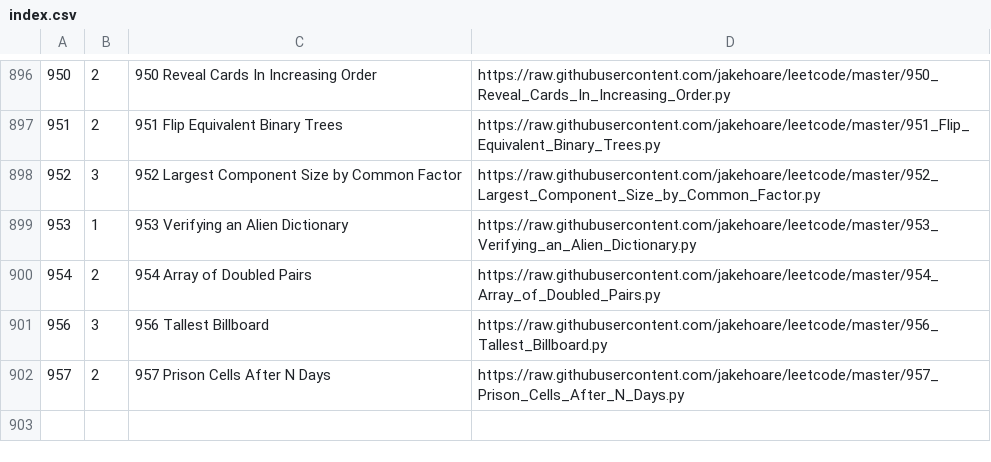
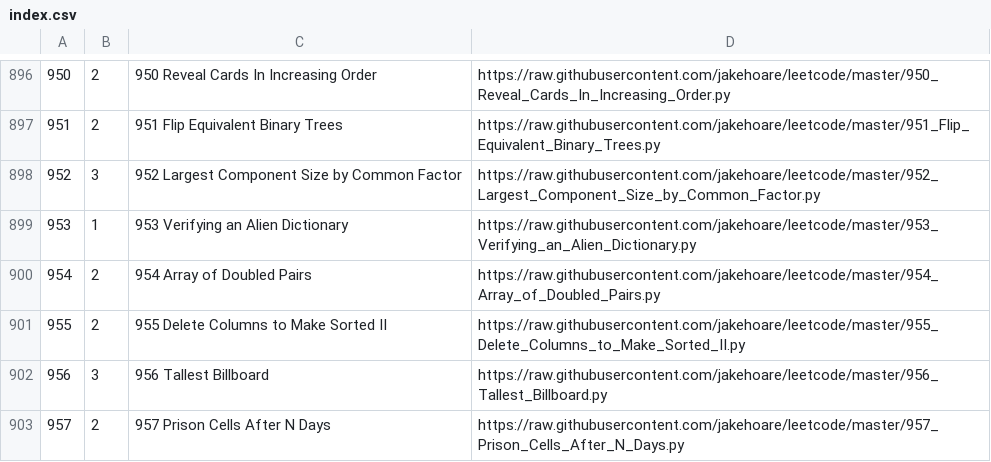
Before and after one commit to jakehoare/leetcode, a CSV file: index.csv, drawn as a sheet; only a part is shown, gaps mark what is left out.

Commit message:
Update index.

```diff
--- a/index.csv
+++ b/index.csv
@@ -900,2 +900,3 @@
 954,2,954 Array of Doubled Pairs,https://raw.githubusercontent.com/jakehoare/leetcode/master/954_Array_of_Doubled_Pairs.py
+955,2,955 Delete Columns to Make Sorted II,https://raw.githubusercontent.com/jakehoare/leetcode/master/955_Delete_Columns_to_Make_Sorted_II.py
 956,3,956 Tallest Billboard,https://raw.githubusercontent.com/jakehoare/leetcode/master/956_Tallest_Billboard.py
```
